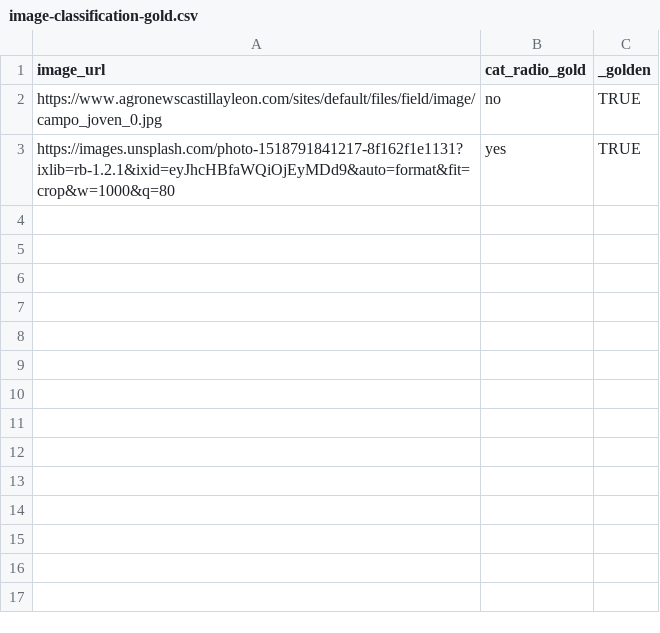
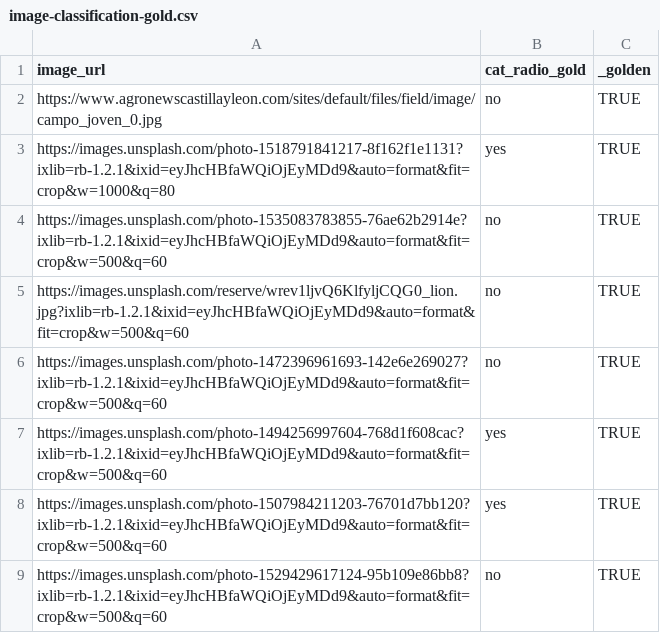
Before and after one commit to TrentoCrowdAI/crowdhub-api, a CSV file: src/example/image-classification-gold.csv, drawn as a sheet; the diff names each change by its address in the sheet, - before the commit and + after, or states it on an @@ line.

```diff
--- a/src/example/image-classification-gold.csv
+++ b/src/example/image-classification-gold.csv
+row 4: https://images.unsplash.com/photo-1535083783855-76ae62b2914e?ixlib=rb-1.2.1&ixid=eyJhcHBfaWQiOjEyMDd9&auto=format&fit=crop&w=500&q=60 | no | TRUE
+row 5: https://images.unsplash.com/reserve/wrev1ljvQ6KlfyljCQG0_lion.jpg?ixlib=rb-1.2.1&ixid=eyJhcHBfaWQiOjEyMDd9&auto=format&fit=crop&w=500&q=60 | no | TRUE
+row 6: https://images.unsplash.com/photo-1472396961693-142e6e269027?ixlib=rb-1.2.1&ixid=eyJhcHBfaWQiOjEyMDd9&auto=format&fit=crop&w=500&q=60 | no | TRUE
+row 7: https://images.unsplash.com/photo-1494256997604-768d1f608cac?ixlib=rb-1.2.1&ixid=eyJhcHBfaWQiOjEyMDd9&auto=format&fit=crop&w=500&q=60 | yes | TRUE
+row 8: https://images.unsplash.com/photo-1507984211203-76701d7bb120?ixlib=rb-1.2.1&ixid=eyJhcHBfaWQiOjEyMDd9&auto=format&fit=crop&w=500&q=60 | yes | TRUE
+row 9: https://images.unsplash.com/photo-1529429617124-95b109e86bb8?ixlib=rb-1.2.1&ixid=eyJhcHBfaWQiOjEyMDd9&auto=format&fit=crop&w=500&q=60 | no | TRUE
```
Also changed, not shown: src/example/image-highlighting-gold.csv, 1 other file.
